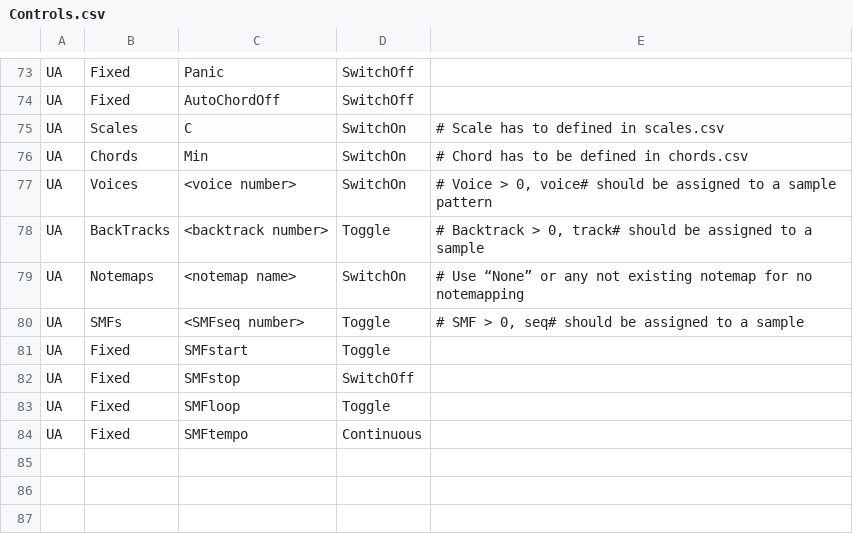
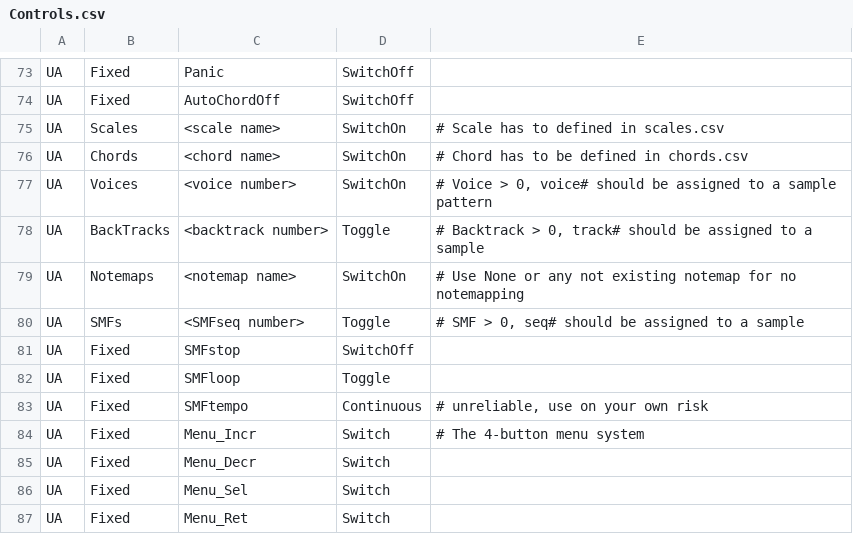
Before and after one commit to hansehv/SamplerBox, a CSV file: boot/samplerbox/Controls.csv, drawn as a sheet; only a part is shown, gaps mark what is left out; removed rows and columns are numbered as before the commit, all else as after; the diff names each change by its address in the sheet, - before the commit and + after, or states it on an @@ line.

```diff
--- a/boot/samplerbox/Controls.csv
+++ b/boot/samplerbox/Controls.csv
-C75: C
+C75: <scale name>
-C76: Min
+C76: <chord name>
-E79: # Use “None” or any…
+E79: # Use None or any…
-row 81: UA | Fixed | SMFstart | Toggle
-E83: (empty)
+E83: # unreliable, use on your own risk
+row 84: UA | Fixed | Menu_Incr | Switch | # The 4-button menu system
+row 85: UA | Fixed | Menu_Decr | Switch
+row 86: UA | Fixed | Menu_Sel | Switch
+row 87: UA | Fixed | Menu_Ret | Switch
```
Also changed, not shown: boot/samplerbox/menu.csv, 4 other files.
